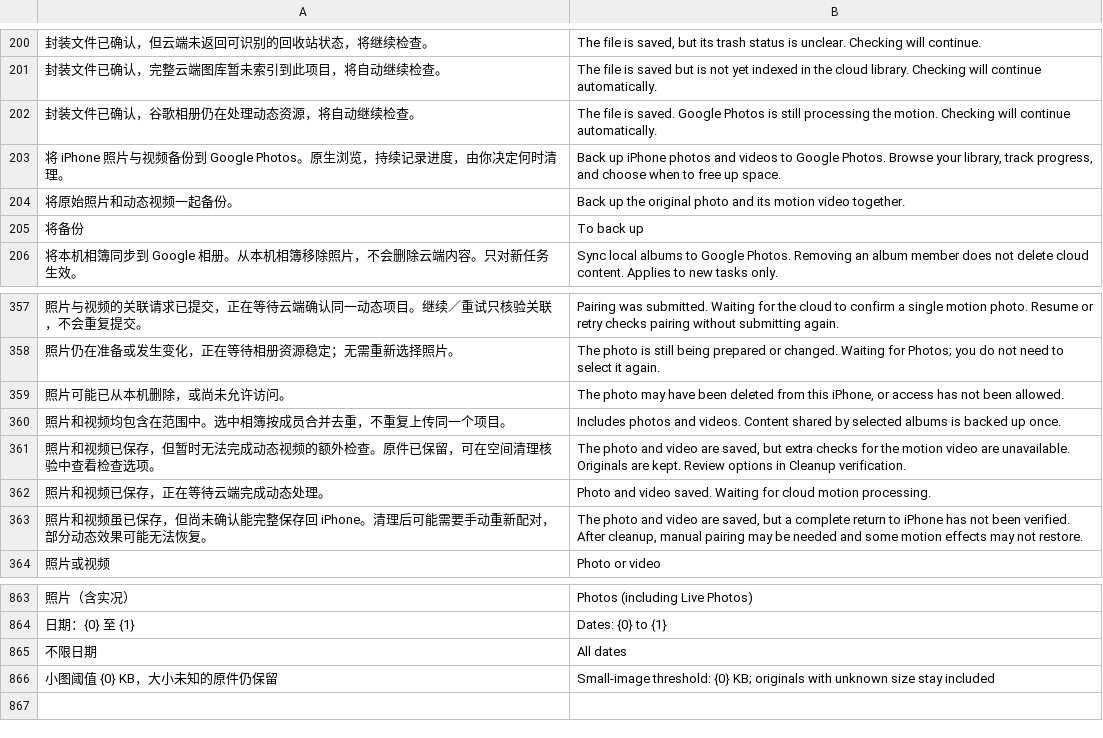
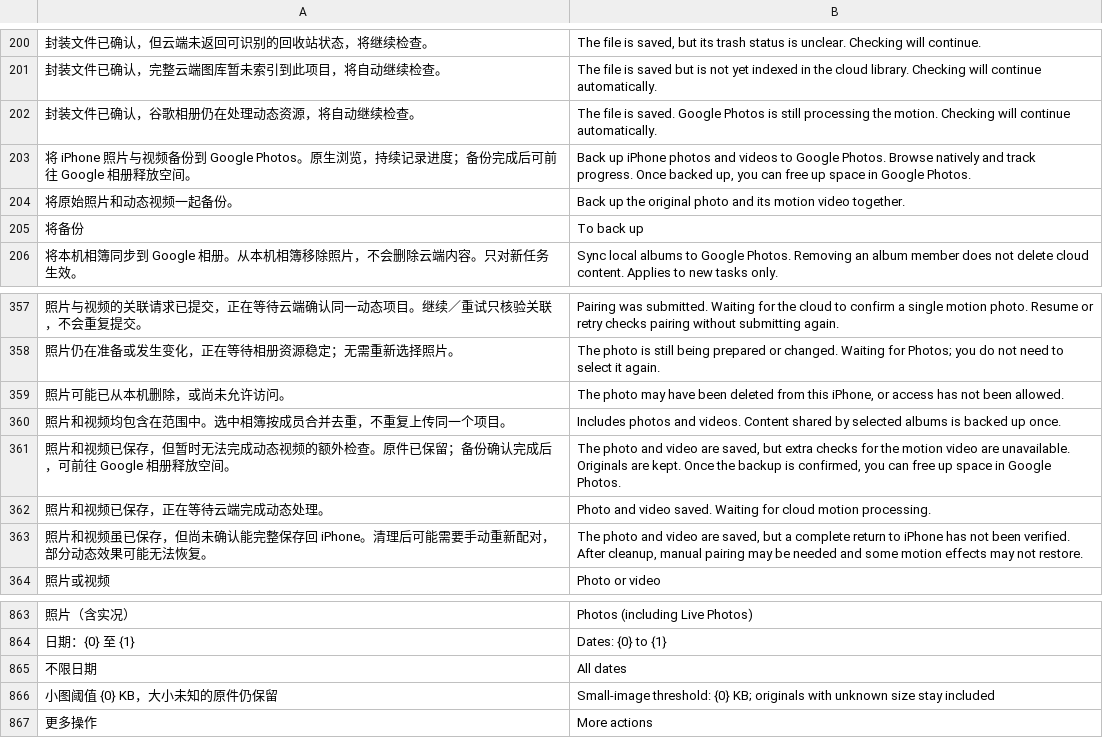
Before and after one commit to Cc-Cece/PicHarbor-iOS, a TSV file: Localization/english.tsv, drawn as a sheet; only a part is shown, gaps mark what is left out; removed rows and columns are numbered as before the commit, all else as after; the diff names each change by its address in the sheet, - before the commit and + after, or states it on an @@ line.

Commit message:
iOS overnight: HarborCoreAdapter + ordinary-photo flow on shared core; fix 3 failing tests

```diff
--- a/Localization/english.tsv
+++ b/Localization/english.tsv
-row 203: 将 iPhone 照片与视频备份到 Google Photos。原生浏览，持续记录进度，由你决定何时清理。 | Back up iPhone photos and videos to Google Photos. Browse your library, track progress, and choose when to free up space.
+row 203: 将 iPhone 照片与视频备份到 Google Photos。原生浏览，持续记录进度；备份完成后可前往 Google 相册释放空间。 | Back up iPhone photos and videos to Google Photos. Browse natively and track progress. Once backed up, you can free up space in Google Photos.
-A361: …件已保留，可在空间清理核验中查看检查选项。
+A361: …件已保留；备份确认完成后，可前往 Google 相册释放空间。
-B361: …are kept. Review options in Cleanup verification.
+B361: …are kept. Once the backup is confirmed, you can free up space in Google Photos.
+row 867: 更多操作 | More actions
```
Also changed, not shown: Localization/hong-kong-overrides.tsv, 19 other files.
